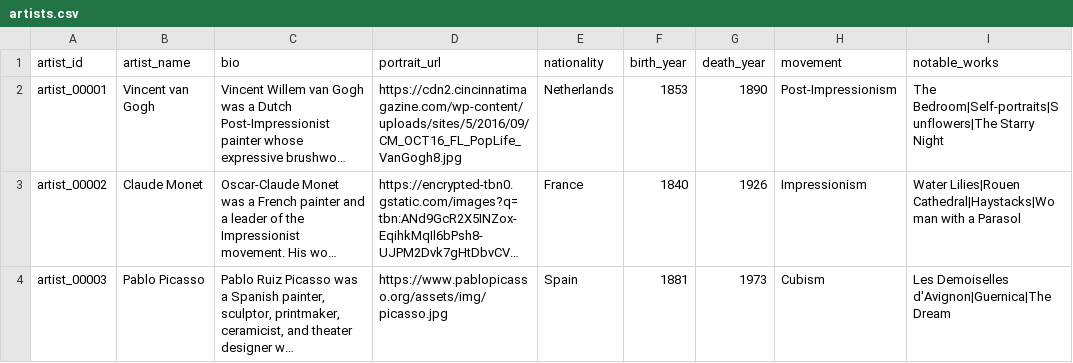
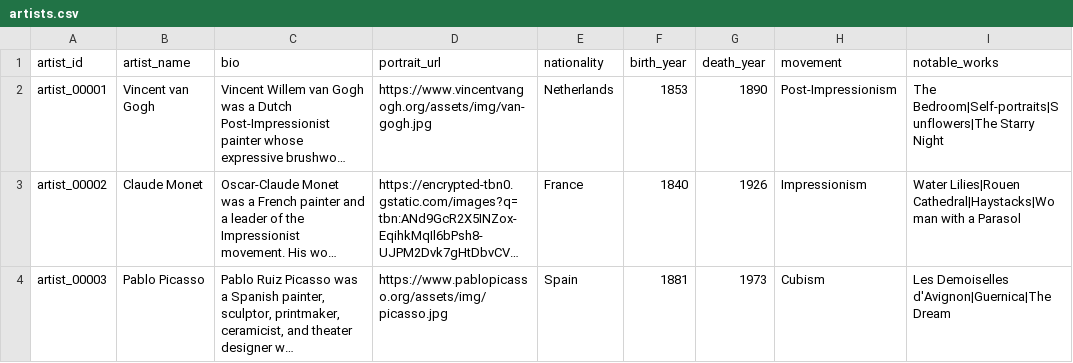
Before and after one commit to FlalaGoGoGo/mumu, a CSV file: public/data/artists.csv, drawn as a sheet; only a part is shown; long unchanged cells end in …; the diff names each change by its address in the sheet, - before the commit and + after, or states it on an @@ line.

```diff
--- a/public/data/artists.csv
+++ b/public/data/artists.csv
-D2 (portrait_url): https://cdn2.cincinnatimagazine.com/wp-content/uploads/sites/5/2016/09/CM_OCT16_FL_PopLife_VanGogh8.jpg
+D2 (portrait_url): https://www.vincentvangogh.org/assets/img/van-gogh.jpg
```
